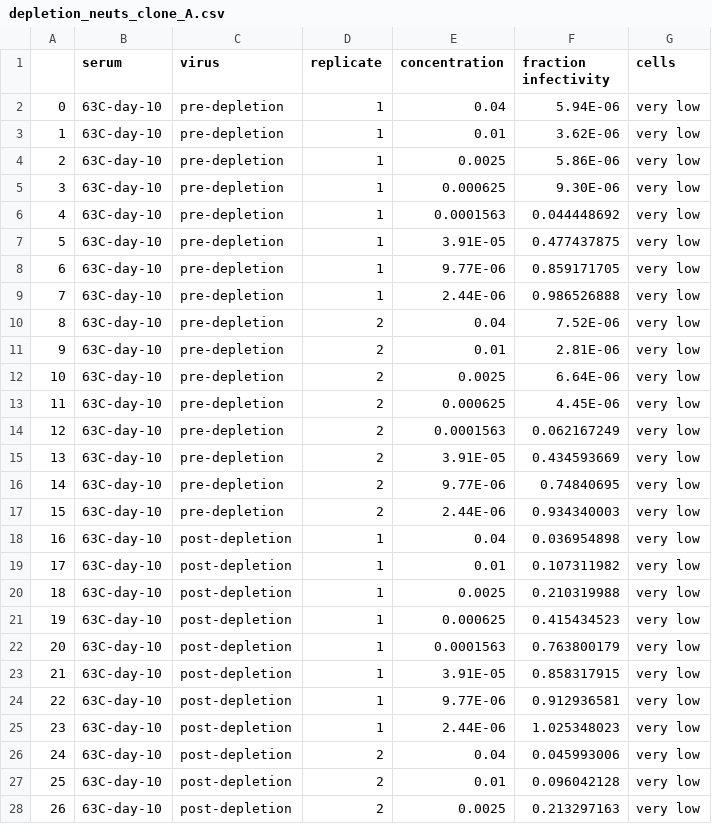
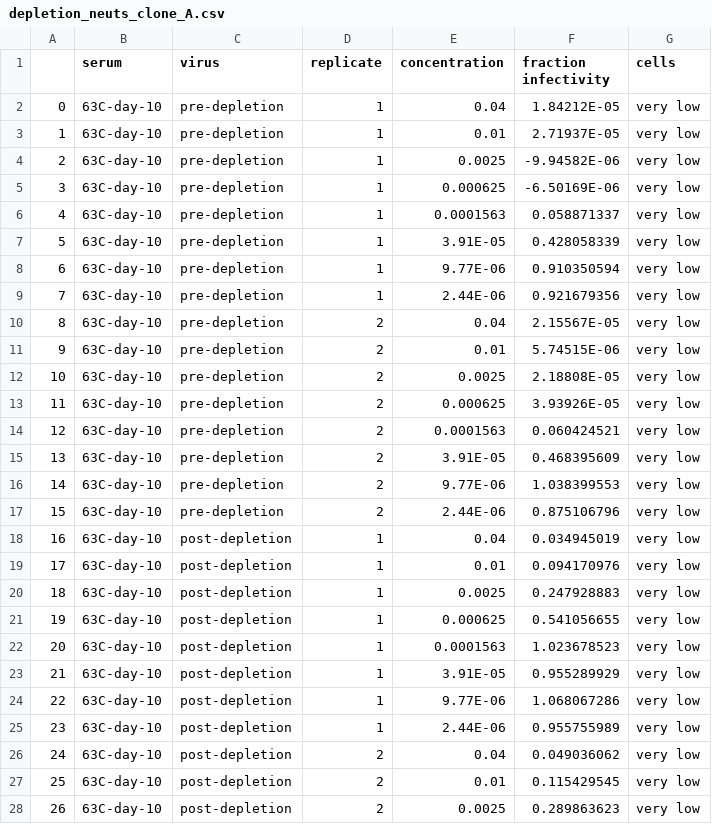
Before and after one commit to jbloomlab/Ace2_expression_neuts, a CSV file: data/RBD_depletion_neuts/depletion_neuts_clone_A.csv, drawn as a sheet; only a part is shown; the diff covers the shown part only.

```diff
--- a/data/RBD_depletion_neuts/depletion_neuts_clone_A.csv
+++ b/data/RBD_depletion_neuts/depletion_neuts_clone_A.csv
@@ -1,28 +1,28 @@
 ,serum,virus,replicate,concentration,fraction infectivity,cells
-0,63C-day-10,pre-depletion,1,0.04,5.94E-06,very low
-1,63C-day-10,pre-depletion,1,0.01,3.62E-06,very low
-2,63C-day-10,pre-depletion,1,0.0025,5.86E-06,very low
-3,63C-day-10,pre-depletion,1,0.000625,9.30E-06,very low
-4,63C-day-10,pre-depletion,1,0.0001563,0.044448692,very low
-5,63C-day-10,pre-depletion,1,3.91E-05,0.477437875,very low
-6,63C-day-10,pre-depletion,1,9.77E-06,0.859171705,very low
-7,63C-day-10,pre-depletion,1,2.44E-06,0.986526888,very low
-8,63C-day-10,pre-depletion,2,0.04,7.52E-06,very low
-9,63C-day-10,pre-depletion,2,0.01,2.81E-06,very low
-10,63C-day-10,pre-depletion,2,0.0025,6.64E-06,very low
-11,63C-day-10,pre-depletion,2,0.000625,4.45E-06,very low
-12,63C-day-10,pre-depletion,2,0.0001563,0.062167249,very low
-13,63C-day-10,pre-depletion,2,3.91E-05,0.434593669,very low
-14,63C-day-10,pre-depletion,2,9.77E-06,0.74840695,very low
-15,63C-day-10,pre-depletion,2,2.44E-06,0.934340003,very low
-16,63C-day-10,post-depletion,1,0.04,0.036954898,very low
-17,63C-day-10,post-depletion,1,0.01,0.107311982,very low
-18,63C-day-10,post-depletion,1,0.0025,0.210319988,very low
-19,63C-day-10,post-depletion,1,0.000625,0.415434523,very low
-20,63C-day-10,post-depletion,1,0.0001563,0.763800179,very low
-21,63C-day-10,post-depletion,1,3.91E-05,0.858317915,very low
-22,63C-day-10,post-depletion,1,9.77E-06,0.912936581,very low
-23,63C-day-10,post-depletion,1,2.44E-06,1.025348023,very low
-24,63C-day-10,post-depletion,2,0.04,0.045993006,very low
-25,63C-day-10,post-depletion,2,0.01,0.096042128,very low
-26,63C-day-10,post-depletion,2,0.0025,0.213297163,very low
+0,63C-day-10,pre-depletion,1,0.04,1.84212E-05,very low
+1,63C-day-10,pre-depletion,1,0.01,2.71937E-05,very low
+2,63C-day-10,pre-depletion,1,0.0025,-9.94582E-06,very low
+3,63C-day-10,pre-depletion,1,0.000625,-6.50169E-06,very low
+4,63C-day-10,pre-depletion,1,0.0001563,0.058871337,very low
+5,63C-day-10,pre-depletion,1,3.91E-05,0.428058339,very low
+6,63C-day-10,pre-depletion,1,9.77E-06,0.910350594,very low
+7,63C-day-10,pre-depletion,1,2.44E-06,0.921679356,very low
+8,63C-day-10,pre-depletion,2,0.04,2.15567E-05,very low
+9,63C-day-10,pre-depletion,2,0.01,5.74515E-06,very low
+10,63C-day-10,pre-depletion,2,0.0025,2.18808E-05,very low
+11,63C-day-10,pre-depletion,2,0.000625,3.93926E-05,very low
+12,63C-day-10,pre-depletion,2,0.0001563,0.060424521,very low
+13,63C-day-10,pre-depletion,2,3.91E-05,0.468395609,very low
+14,63C-day-10,pre-depletion,2,9.77E-06,1.038399553,very low
+15,63C-day-10,pre-depletion,2,2.44E-06,0.875106796,very low
+16,63C-day-10,post-depletion,1,0.04,0.034945019,very low
+17,63C-day-10,post-depletion,1,0.01,0.094170976,very low
+18,63C-day-10,post-depletion,1,0.0025,0.247928883,very low
+19,63C-day-10,post-depletion,1,0.000625,0.541056655,very low
+20,63C-day-10,post-depletion,1,0.0001563,1.023678523,very low
+21,63C-day-10,post-depletion,1,3.91E-05,0.955289929,very low
+22,63C-day-10,post-depletion,1,9.77E-06,1.068067286,very low
+23,63C-day-10,post-depletion,1,2.44E-06,0.955755989,very low
+24,63C-day-10,post-depletion,2,0.04,0.049036062,very low
+25,63C-day-10,post-depletion,2,0.01,0.115429545,very low
+26,63C-day-10,post-depletion,2,0.0025,0.289863623,very low
```
Also changed, not shown: 37 edited cells elsewhere in this file, data/RBD_depletion_neuts/depletion_neuts_clone_C.csv, data/RBD_depletion_neuts/depletion_neuts_clone_G.csv, 16 other files.
